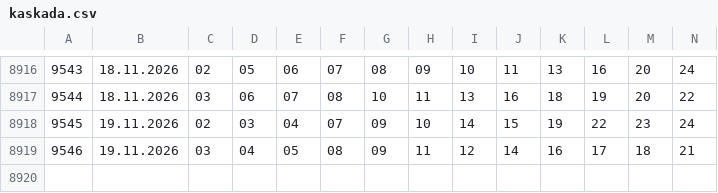
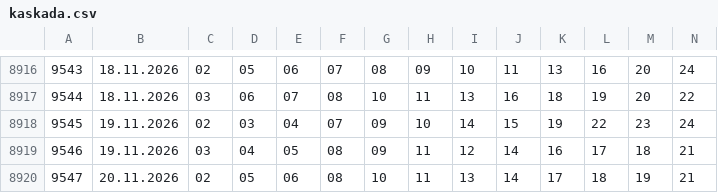
Before and after one commit to Dragy001/numora-data, a CSV file: data/kaskada.csv, drawn as a sheet; only a part is shown, gaps mark what is left out.

```diff
--- a/data/kaskada.csv
+++ b/data/kaskada.csv
@@ -8919 +8919,2 @@
 9546,19.11.2026,03,04,05,08,09,11,12,14,16,17,18,21
+9547,20.11.2026,02,05,06,08,10,11,13,14,17,18,19,21
```
Also changed, not shown: data/kaskada-recent.csv, 2 other files.
